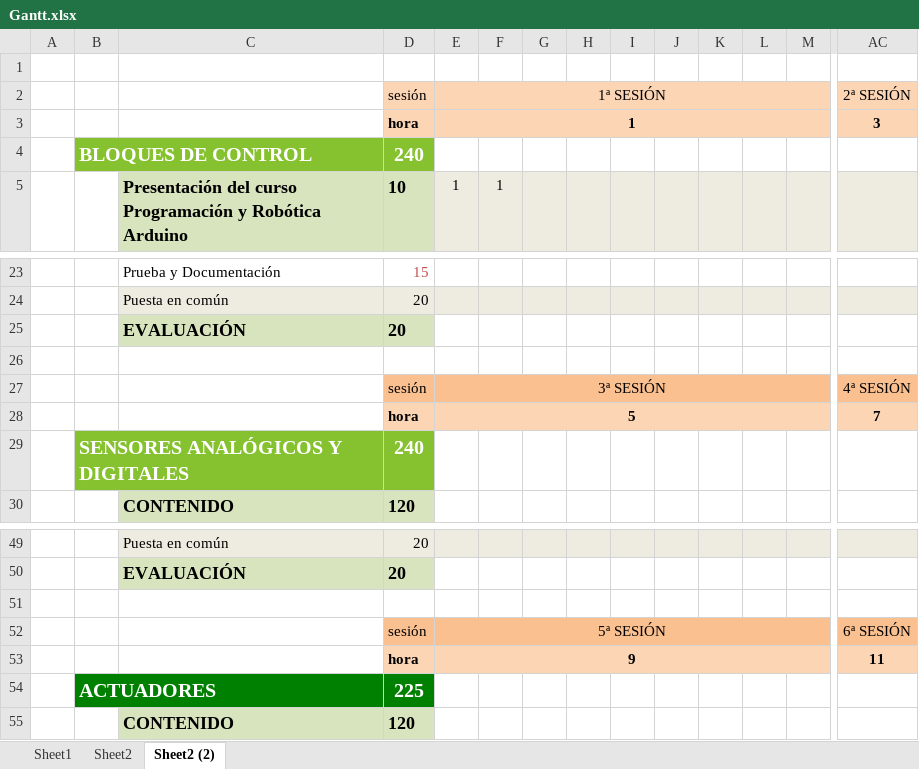
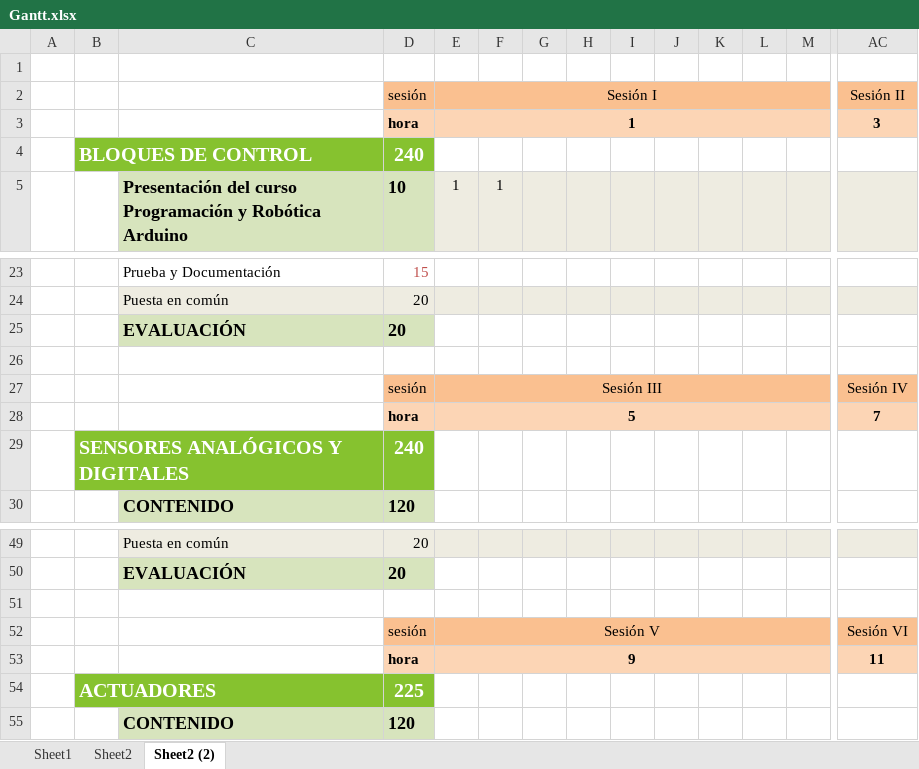
Before and after one commit to marcoantmartinez/marcoantmartinez.github.io, an Excel workbook: bitbloq/_toolbox/Gantt.xlsx, sheet Sheet2 (2), drawn as a sheet; only a part is shown, gaps mark what is left out; values as stored, in another font and other column widths than the file's, no borders; conditional formats not drawn; removed rows and columns are numbered as before the commit, all else as after; rows hold the shown columns only; the diff names each change by its address in the sheet, - before the commit and + after, or states it on an @@ line.

```diff
--- a/bitbloq/_toolbox/Gantt.xlsx (sheet Sheet2 (2))
+++ b/bitbloq/_toolbox/Gantt.xlsx (sheet Sheet2 (2))
-row 2:  |  |  | sesión | 1ª SESIÓN |  |  |  |  |  |  |  |  | 2ª SESIÓN
+row 2:  |  |  | sesión | Sesión I |  |  |  |  |  |  |  |  | Sesión II
-row 27:  |  |  | sesión | 3ª SESIÓN |  |  |  |  |  |  |  |  | 4ª SESIÓN
+row 27:  |  |  | sesión | Sesión III |  |  |  |  |  |  |  |  | Sesión IV
-row 52:  |  |  | sesión | 5ª SESIÓN |  |  |  |  |  |  |  |  | 6ª SESIÓN
+row 52:  |  |  | sesión | Sesión V |  |  |  |  |  |  |  |  | Sesión VI
-B54:D54 fill: #008000
+B54:D54 fill: #86C22F
```
Also changed, not shown: 7 other files.
